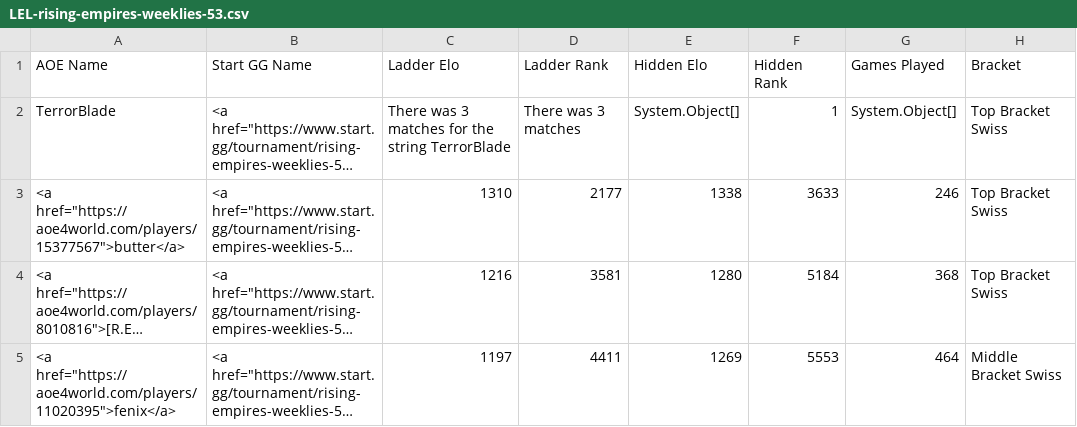
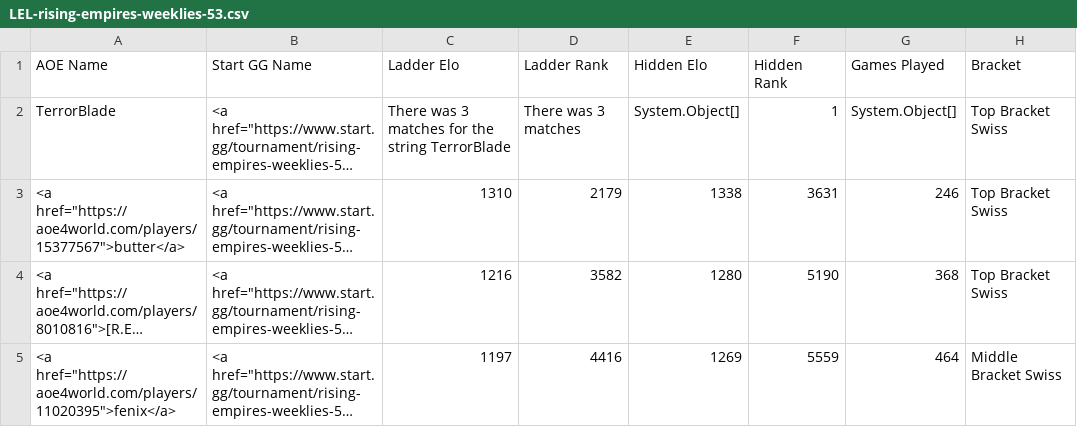
Before and after one commit to cmcaul03/LELRanks, a CSV file: web/LEL-rising-empires-weeklies-53.csv, drawn as a sheet; only a part is shown; long unchanged cells end in …; the diff names each change by its address in the sheet, - before the commit and + after, or states it on an @@ line.

```diff
--- a/web/LEL-rising-empires-weeklies-53.csv
+++ b/web/LEL-rising-empires-weeklies-53.csv
-D3 (Ladder Rank): 2177
+D3 (Ladder Rank): 2179
-F3 (Hidden Rank): 3633
+F3 (Hidden Rank): 3631
-D4 (Ladder Rank): 3581
+D4 (Ladder Rank): 3582
-F4 (Hidden Rank): 5184
+F4 (Hidden Rank): 5190
-D5 (Ladder Rank): 4411
+D5 (Ladder Rank): 4416
-F5 (Hidden Rank): 5553
+F5 (Hidden Rank): 5559
```
Also changed, not shown: 5 other files.
